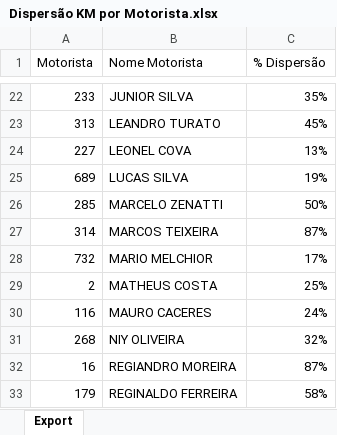
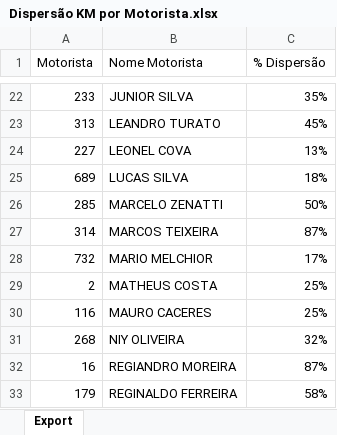
Before and after one commit to viniciuspalermo90-commits/Dashboard, an Excel workbook: Dispersão KM por Motorista.xlsx, sheet Export, drawn as a sheet; only a part is shown, gaps mark what is left out; values as stored, in another font and other column widths than the file's, no borders; the diff covers the shown part only; the diff names each change by its address in the sheet, - before the commit and + after, or states it on an @@ line.

Commit message:
Atualização automática: Dispersão KM por Motorista.xlsx

```diff
--- a/Dispersão KM por Motorista.xlsx (sheet Export)
+++ b/Dispersão KM por Motorista.xlsx (sheet Export)
-C25 (% Dispersão): 19%
+C25 (% Dispersão): 18%
-C30 (% Dispersão): 24%
+C30 (% Dispersão): 25%
```
Also changed, not shown: 1 added row and 5 edited cells elsewhere in this sheet.
